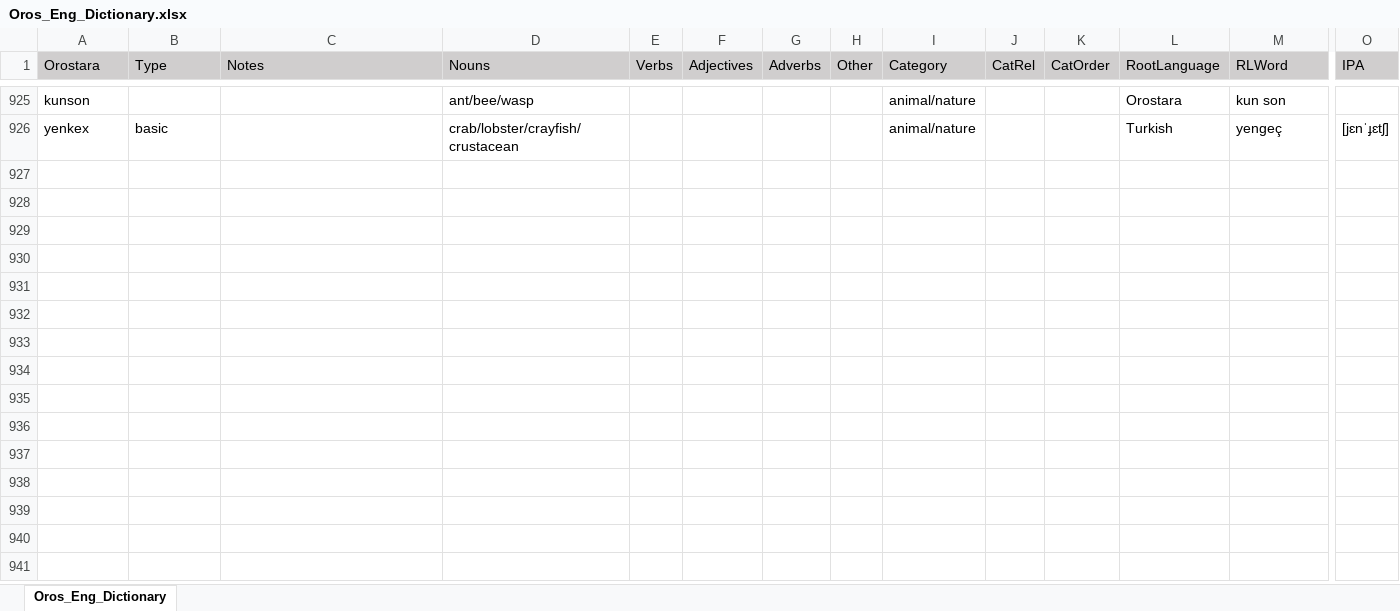
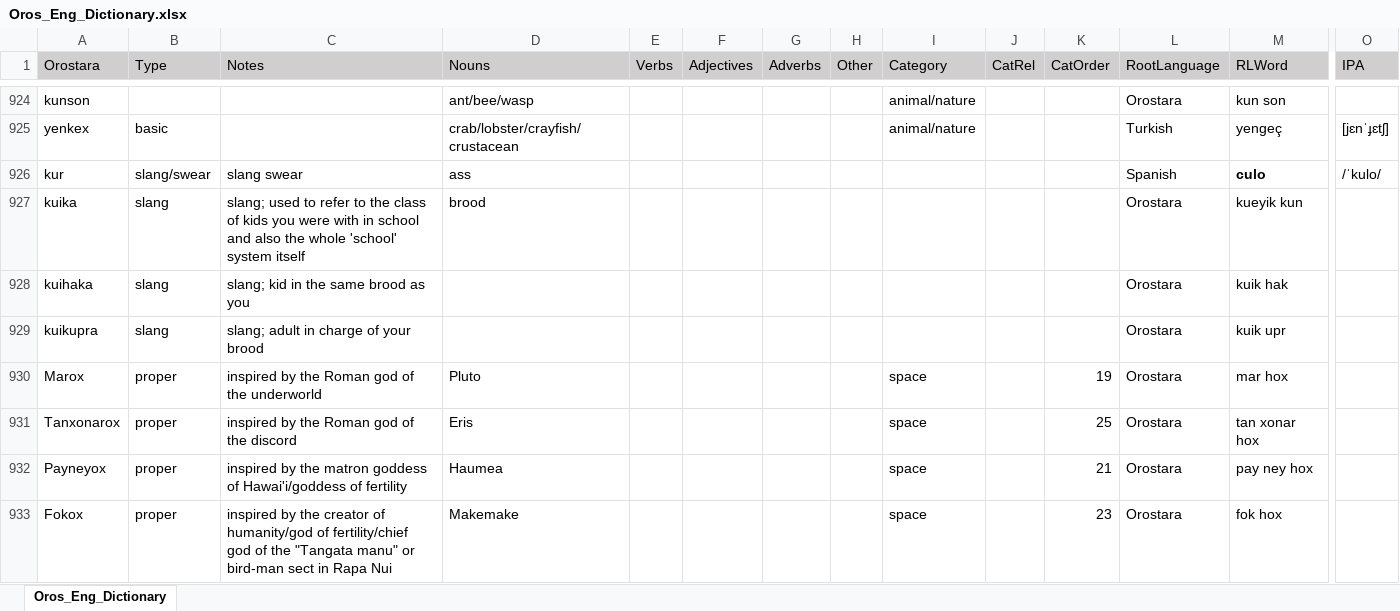
Before and after one commit to brushscape/Orostara-Dictionary, an Excel workbook: files/Oros_Eng_Dictionary.xlsx, sheet Oros_Eng_Dictionary, drawn as a sheet; only a part is shown, gaps mark what is left out; values as stored, in another font and other column widths than the file's, no borders; table styles not drawn; rows hold the shown columns only; the diff covers the shown part only; the diff names each change by its address in the sheet, - before the commit and + after, or states it on an @@ line.

```diff
--- a/files/Oros_Eng_Dictionary.xlsx (sheet Oros_Eng_Dictionary)
+++ b/files/Oros_Eng_Dictionary.xlsx (sheet Oros_Eng_Dictionary)
+row 926: kur | slang/swear | slang swear | ass |  |  |  |  |  |  |  | Spanish | culo | /ˈkulo/
+row 927: kuika | slang | slang; used to refer to the class of kids you were with in school and also the whole 'school' system itself | brood |  |  |  |  |  |  |  | Orostara | kueyik kun
+row 928: kuihaka | slang | slang; kid in the same brood as you |  |  |  |  |  |  |  |  | Orostara | kuik hak
+row 929: kuikupra | slang | slang; adult in charge of your brood |  |  |  |  |  |  |  |  | Orostara | kuik upr
+row 930: Marox | proper | inspired by the Roman god of the underworld | Pluto |  |  |  |  | space |  | 19 | Orostara | mar hox
+row 931: Tanxonarox | proper | inspired by the Roman god of the discord | Eris |  |  |  |  | space |  | 25 | Orostara | tan xonar hox
+row 932: Payneyox | proper | inspired by the matron goddess of Hawai'i/goddess of fertility | Haumea |  |  |  |  | space |  | 21 | Orostara | pay ney hox
+row 933: Fokox | proper | inspired by the creator of humanity/god of fertility/chief god of the "Tangata manu" or bird-man sect in Rapa Nui | Makemake |  |  |  |  | space |  | 23 | Orostara | fok hox
```
Also changed, not shown: 7 added rows, 1 removed row and 19 edited cells elsewhere in this sheet, 4 other files.
